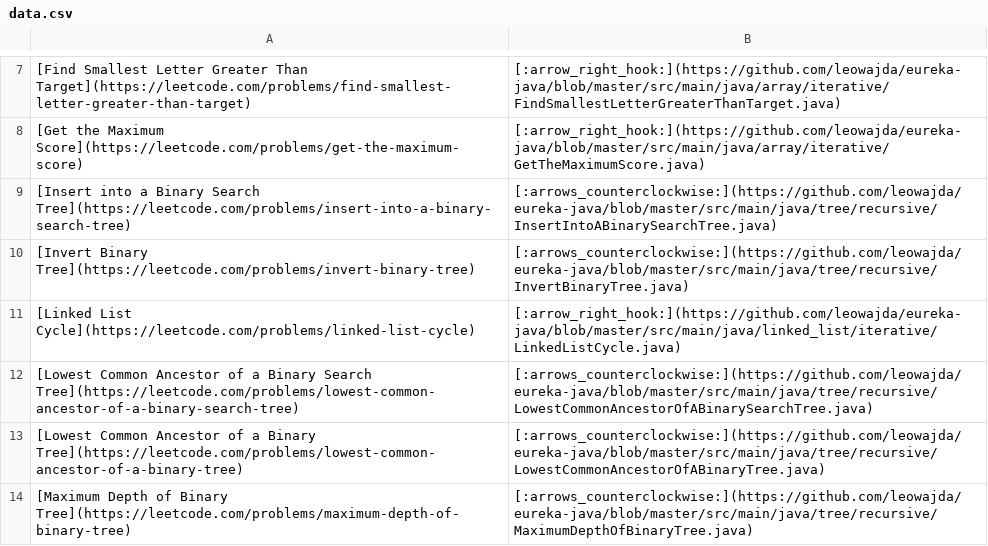
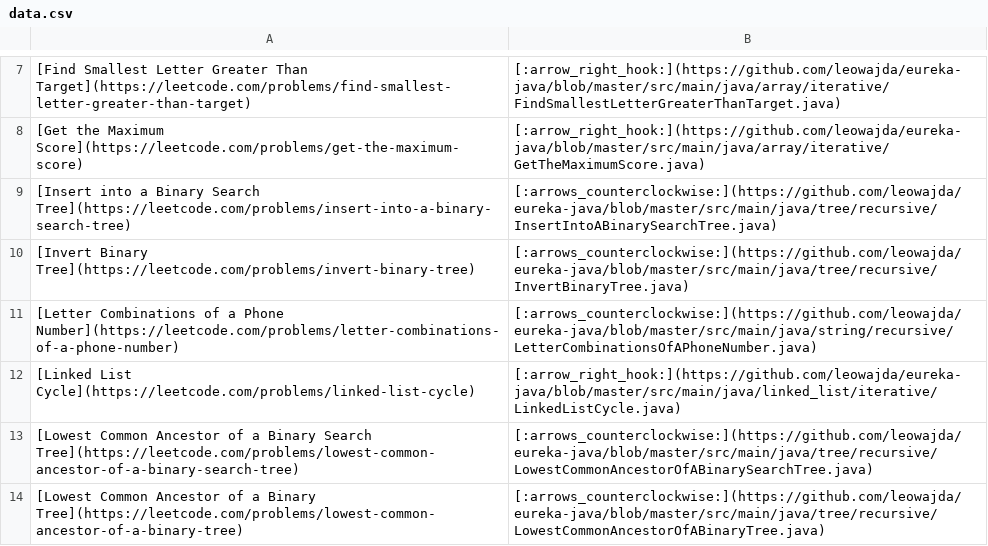
Before and after one commit to leowajda/eureka-java, a CSV file: content/data.csv, drawn as a sheet; only a part is shown, gaps mark what is left out; the shorter side is filled out with more unchanged rows; the diff names each change by its address in the sheet, - before the commit and + after, or states it on an @@ line.

```diff
--- a/content/data.csv
+++ b/content/data.csv
+row 11: [Letter Combinations of a Phone Number](https://leetcode.com/problems/letter-combinations-of-a-phone-number) | [:arrows_counterclockwise:](https://github.com/leowajda/eureka-java/blob/master/src/main/java/string/recursive/LetterCombinationsOfAPhoneNumber.java)
```
Also changed, not shown: 1 other file.
